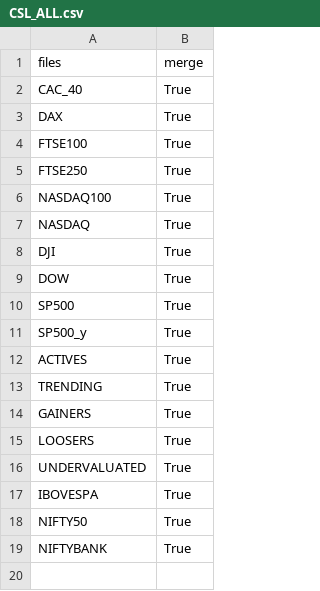
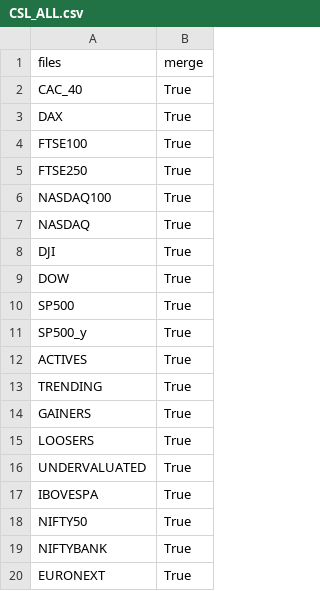
Before and after one commit to Extracheesy/CSL_Compute_Symbol_List, a CSV file: DATA/CSL_ALL.csv, drawn as a sheet.

```diff
--- a/DATA/CSL_ALL.csv
+++ b/DATA/CSL_ALL.csv
@@ -19 +19,2 @@ NIFTY50,True
 NIFTYBANK,True
+EURONEXT,True
```
Also changed, not shown: DATA/CSL_BRAZIL.csv, DATA/CSL_EUROPE.csv, 7 other files.
